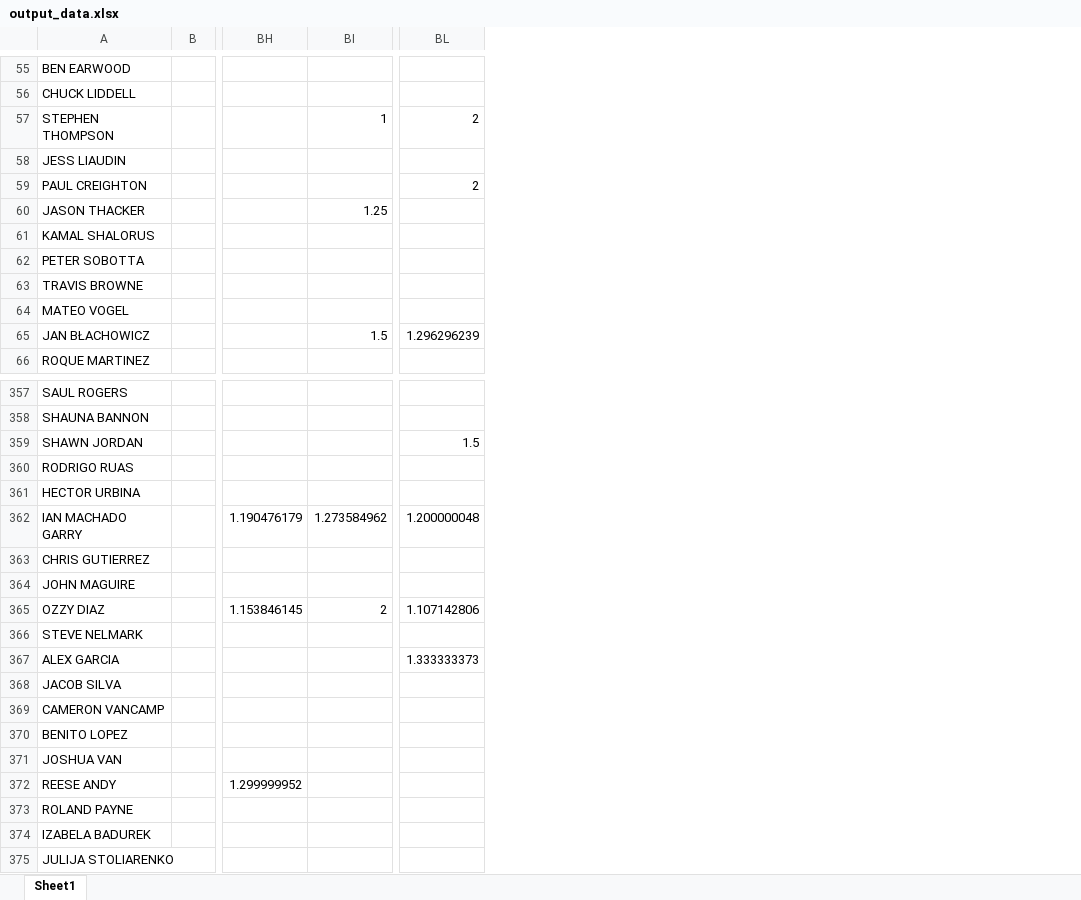
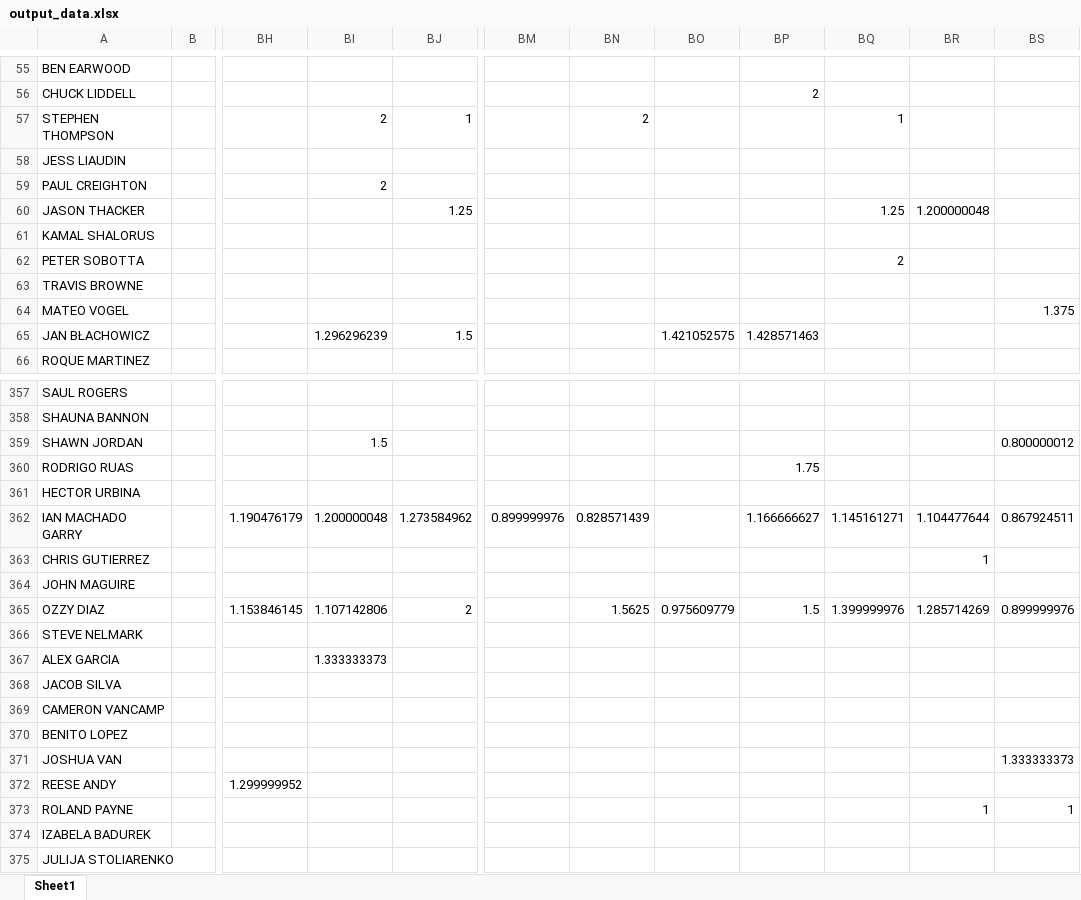
Before and after one commit to omara569/reddit_ufc_nlp, an Excel workbook: sentiment_analysis/output_data.xlsx, sheet Sheet1, drawn as a sheet; only a part is shown, gaps mark what is left out; values as stored, in another font and other column widths than the file's, no borders; addresses are those after the commit; the diff covers the shown part only; the diff names each change by its address in the sheet, - before the commit and + after, or states it on an @@ line.

```diff
--- a/sentiment_analysis/output_data.xlsx (sheet Sheet1)
+++ b/sentiment_analysis/output_data.xlsx (sheet Sheet1)
+column BI, rows 57-65: 2 |  | 2 |  |  |  |  |  | 1.296296239; rows 359-367: 1.5 |  |  | 1.200000048 |  |  | 1.107142806 |  | 1.333333373
+column BM, row 362: 0.899999976
+column BN, row 57: 2; rows 362-365: 0.828571439 |  |  | 1.5625
+column BO, row 65: 1.421052575; row 365: 0.975609779
+column BP, rows 56-65: 2 |  |  |  |  |  |  |  |  | 1.428571463; rows 360-365: 1.75 |  | 1.166666627 |  |  | 1.5
+column BQ, rows 57-62: 1 |  |  | 1.25 |  | 2; rows 362-365: 1.145161271 |  |  | 1.399999976
+column BR, row 60: 1.200000048; rows 362-373: 1.104477644 | 1 |  | 1.285714269 |  |  |  |  |  |  |  | 1
-BS57: 2
+BS57: (empty)
-BS59: 2
+BS59: (empty)
-BS64: (empty)
+BS64: 1.375
-BS65: 1.296296239
+BS65: (empty)
-BS359: 1.5
+BS359: 0.800000012
-BS362: 1.200000048
+BS362: 0.867924511
-BS365: 1.107142806
+BS365: 0.899999976
-BS367: 1.333333373
+BS367: (empty)
-BS371: (empty)
+BS371: 1.333333373
-BS373: (empty)
+BS373: 1
```
Also changed, not shown: 325 edited cells elsewhere in this sheet, 2 other files.
